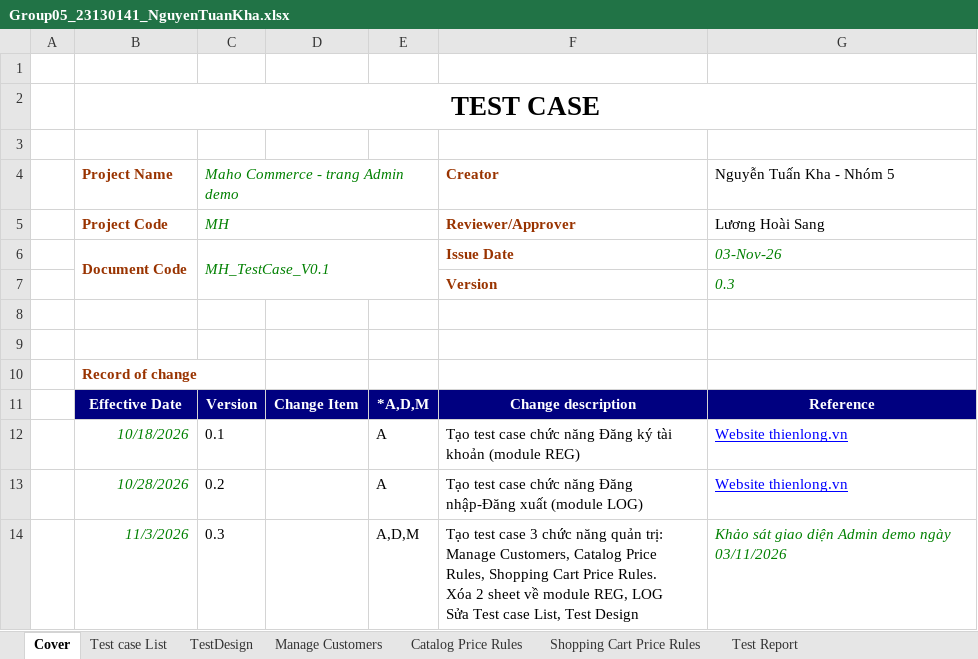
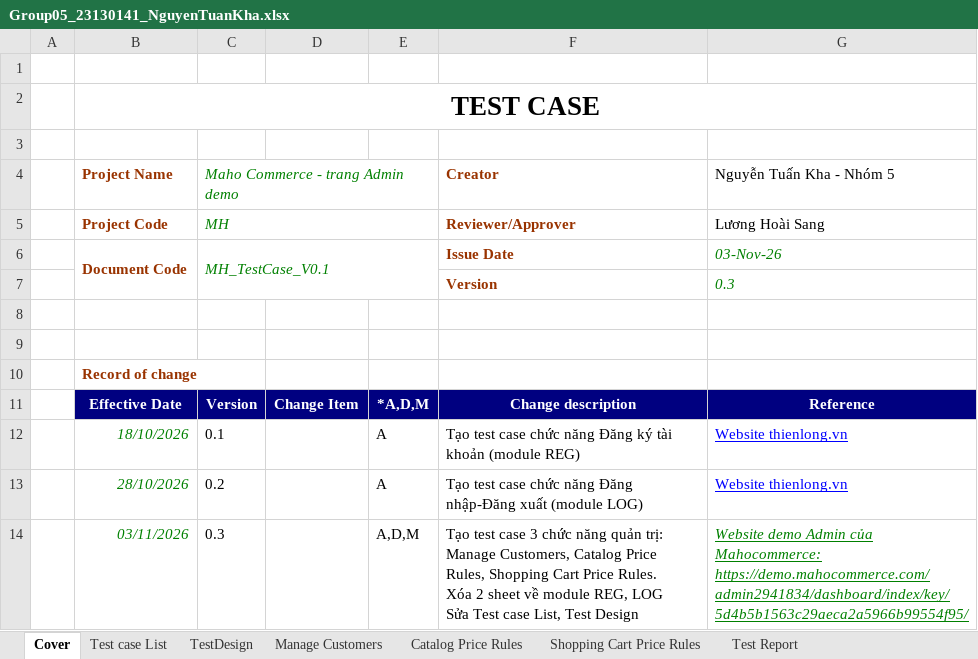
Before and after one commit to LastJuly05/Group05_SoftwareTesting_Maho, an Excel workbook: test-cases/Group05_23130141_NguyenTuanKha/Group05_23130141_NguyenTuanKha.xlsx, sheet Cover, drawn as a sheet; values as stored, in another font and other column widths than the file's, no borders; charts and pictures not drawn; ↵ is a line break in a cell; the diff names each change by its address in the sheet, - before the commit and + after, or states it on an @@ line.

Commit message:
Cập nhật file excel phiên bản mới nhất

```diff
--- a/test-cases/Group05_23130141_NguyenTuanKha/Group05_23130141_NguyenTuanKha.xlsx (sheet Cover)
+++ b/test-cases/Group05_23130141_NguyenTuanKha/Group05_23130141_NguyenTuanKha.xlsx (sheet Cover)
-B12 (Project Name): 10/18/2026
+B12 (Project Name): 18/10/2026
-B13 (Project Name): 10/28/2026
+B13 (Project Name): 28/10/2026
-B14 (Project Name): 11/3/2026
+B14 (Project Name): 03/11/2026
-G14 (Nguyễn Tuấn Kha - Nhóm 5): Khảo sát giao diện Admin demo ngày 03/11/2026
+G14 (Nguyễn Tuấn Kha - Nhóm 5): Website demo Admin của Mahocommerce: ↵ https://demo.mahocommerce.com/admin2941834/dashboard/index/key/5d4b5b1563c29aeca2a5966b99554f95/
-G14 underline: off
+G14 underline: on
```
Also changed, not shown: sheet TestDesign, sheet Test Report, charts or pictures.
